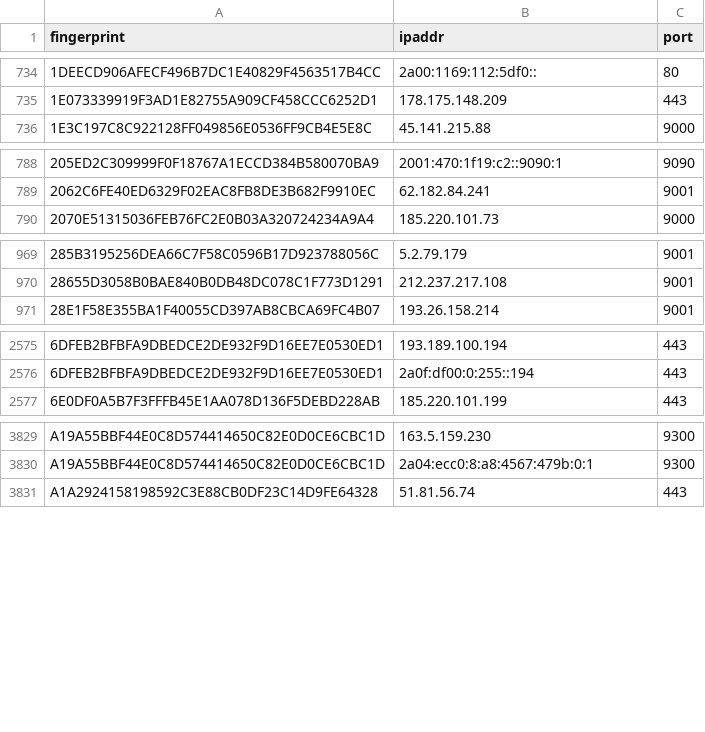
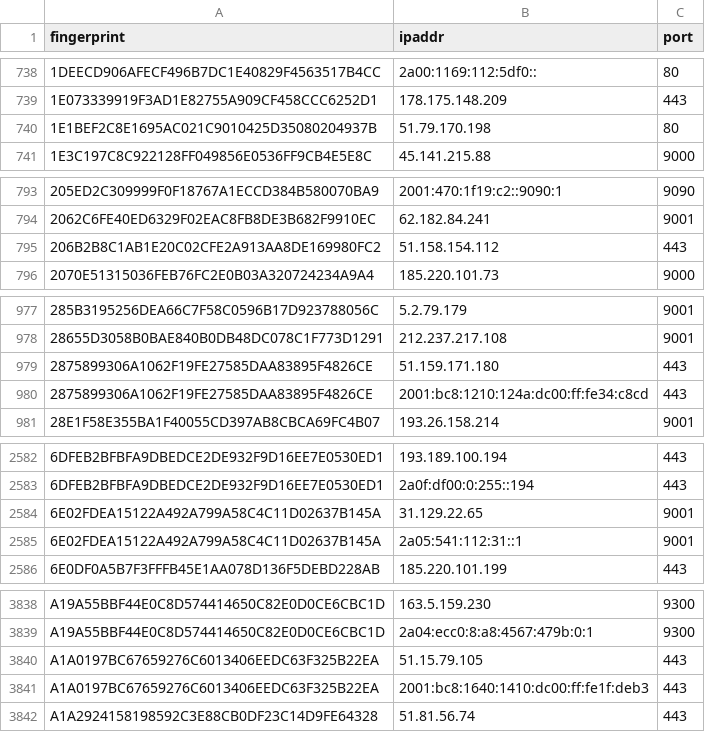
Before and after one commit to alireza-rezaee/tor-nodes, a CSV file: latest.guards.csv, drawn as a sheet; only a part is shown, gaps mark what is left out; the diff covers the shown part only.

```diff
--- a/latest.guards.csv
+++ b/latest.guards.csv
@@ -735,2 +739,3 @@ fingerprint, ipaddr, port
 1E073339919F3AD1E82755A909CF458CCC6252D1, 178.175.148.209, 443
+1E1BEF2C8E1695AC021C9010425D35080204937B, 51.79.170.198, 80
 1E3C197C8C922128FF049856E0536FF9CB4E5E8C, 45.141.215.88, 9000
@@ -789,2 +794,3 @@ fingerprint, ipaddr, port
 2062C6FE40ED6329F02EAC8FB8DE3B682F9910EC, 62.182.84.241, 9001
+206B2B8C1AB1E20C02CFE2A913AA8DE169980FC2, 51.158.154.112, 443
 2070E51315036FEB76FC2E0B03A320724234A9A4, 185.220.101.73, 9000
@@ -970,2 +978,4 @@ fingerprint, ipaddr, port
 28655D3058B0BAE840B0DB48DC078C1F773D1291, 212.237.217.108, 9001
+2875899306A1062F19FE27585DAA83895F4826CE, 51.159.171.180, 443
+2875899306A1062F19FE27585DAA83895F4826CE, 2001:bc8:1210:124a:dc00:ff:fe34:c8cd, 443
 28E1F58E355BA1F40055CD397AB8CBCA69FC4B07, 193.26.158.214, 9001
@@ -2576,2 +2583,4 @@ fingerprint, ipaddr, port
 6DFEB2BFBFA9DBEDCE2DE932F9D16EE7E0530ED1, 2a0f:df00:0:255::194, 443
+6E02FDEA15122A492A799A58C4C11D02637B145A, 31.129.22.65, 9001
+6E02FDEA15122A492A799A58C4C11D02637B145A, 2a05:541:112:31::1, 9001
 6E0DF0A5B7F3FFFB45E1AA078D136F5DEBD228AB, 185.220.101.199, 443
@@ -3830,2 +3839,4 @@ A19A55BBF44E0C8D574414650C82E0D0CE6CBC1D, 163.5.159.230, 9300
 A19A55BBF44E0C8D574414650C82E0D0CE6CBC1D, 2a04:ecc0:8:a8:4567:479b:0:1, 9300
+A1A0197BC67659276C6013406EEDC63F325B22EA, 51.15.79.105, 443
+A1A0197BC67659276C6013406EEDC63F325B22EA, 2001:bc8:1640:1410:dc00:ff:fe1f:deb3, 443
 A1A2924158198592C3E88CB0DF23C14D9FE64328, 51.81.56.74, 443
```
Also changed, not shown: 12 added rows and 7 removed rows elsewhere in this file, latest.all.csv, latest.exits.csv.
